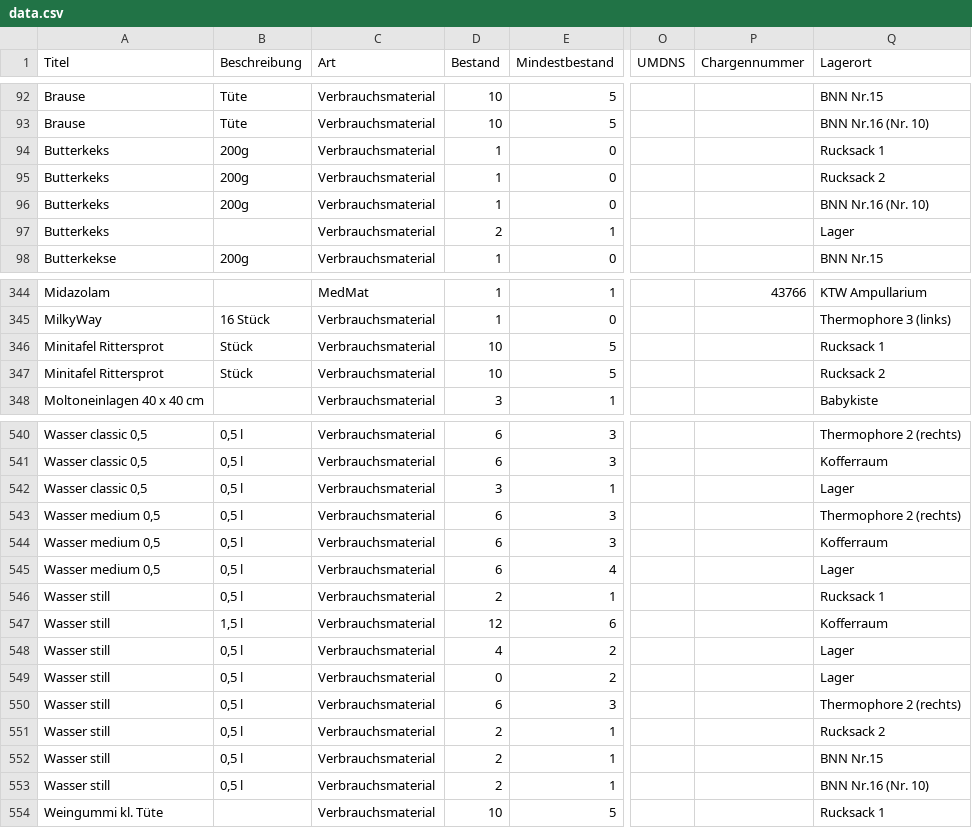
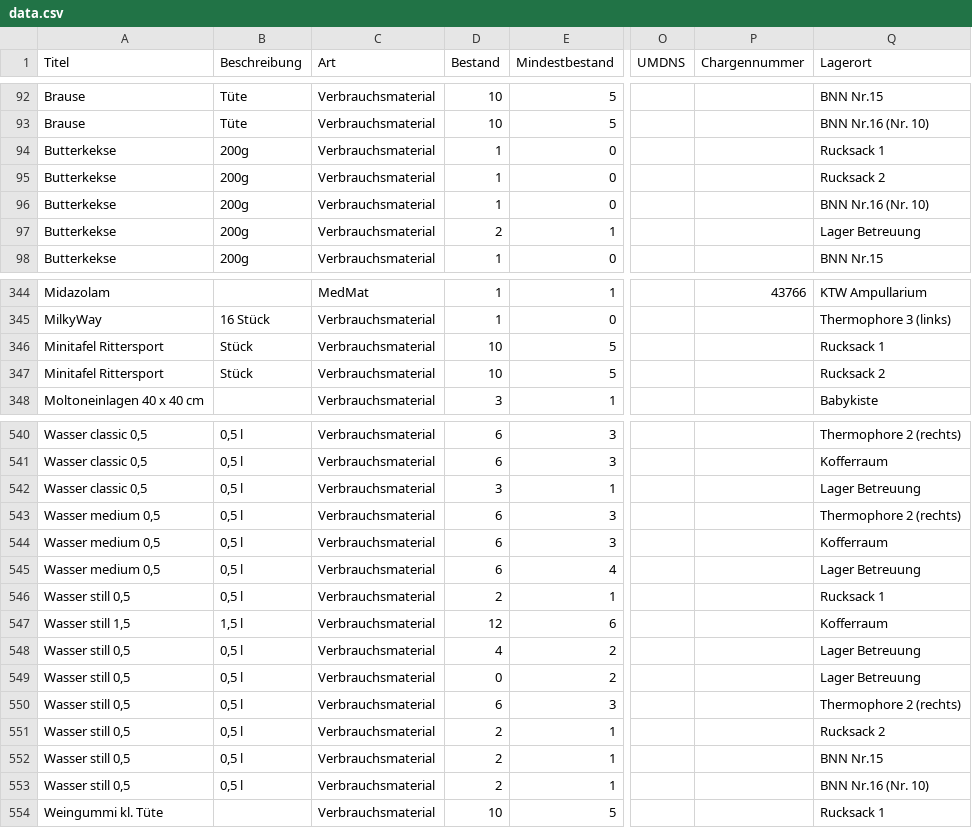
Before and after one commit to kayoslab/DRK-InventoryManagementSystem, a CSV file: datenbank/data.csv, drawn as a sheet; only a part is shown, gaps mark what is left out; the diff covers the shown part only; the diff names each change by its address in the sheet, - before the commit and + after, or states it on an @@ line.

Commit message:
Changed Data, fixed minimum/quotaStock while creating StockObject Value

```diff
--- a/datenbank/data.csv
+++ b/datenbank/data.csv
-A94:A97 (Titel): Butterkeks
+A94:A97 (Titel): Butterkekse
-B97 (Beschreibung): (empty)
+B97 (Beschreibung): 200g
-Q97 (Lagerort): Lager
+Q97 (Lagerort): Lager Betreuung
-A346:A347 (Titel): Minitafel Rittersprot
+A346:A347 (Titel): Minitafel Rittersport
-Q542 (Lagerort): Lager
+Q542 (Lagerort): Lager Betreuung
-Q545 (Lagerort): Lager
+Q545 (Lagerort): Lager Betreuung
-A546 (Titel): Wasser still
+A546 (Titel): Wasser still 0,5
-A547 (Titel): Wasser still
+A547 (Titel): Wasser still 1,5
-A548:A553 (Titel): Wasser still
+A548:A553 (Titel): Wasser still 0,5
-Q548:Q549 (Lagerort): Lager
+Q548:Q549 (Lagerort): Lager Betreuung
```
Also changed, not shown: 4 edited cells elsewhere in this file, 1 other file.
